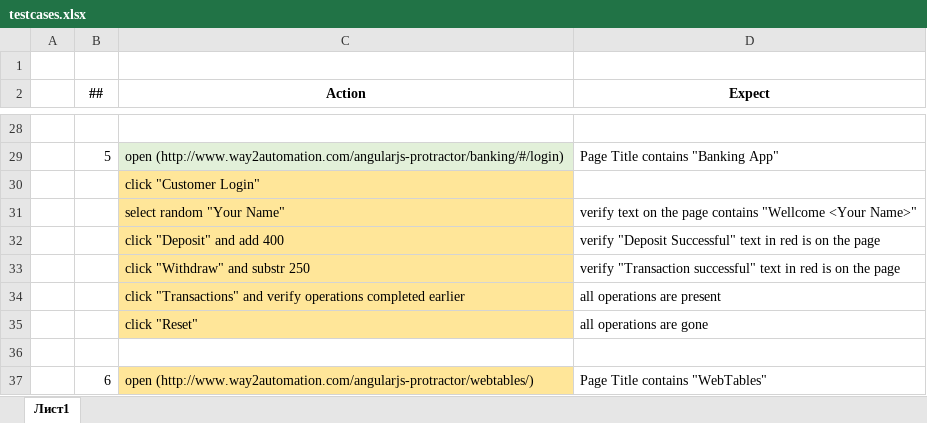
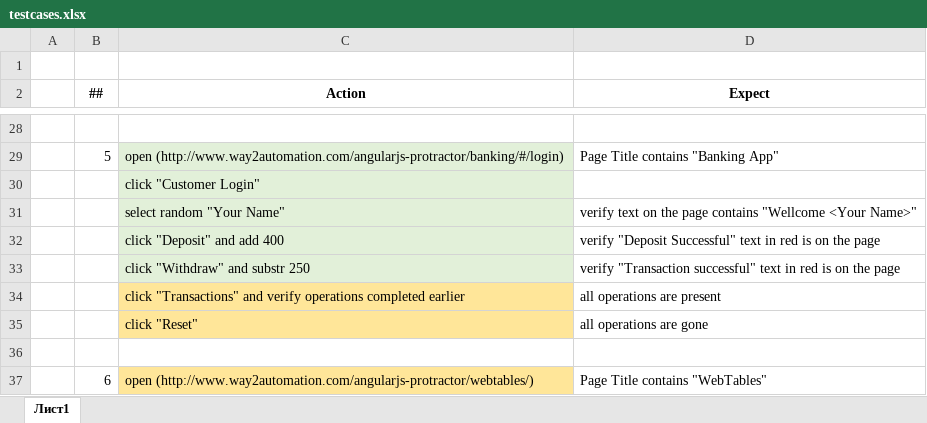
Before and after one commit to pskrabneu/protractortest, an Excel workbook: techtask/testcases.xlsx, sheet Лист1, drawn as a sheet; only a part is shown, gaps mark what is left out; values as stored, in another font and other column widths than the file's, no borders; the diff names each change by its address in the sheet, - before the commit and + after, or states it on an @@ line.

Commit message:
Experiments with Excel sheet

```diff
--- a/techtask/testcases.xlsx (sheet Лист1)
+++ b/techtask/testcases.xlsx (sheet Лист1)
-C30:C33 fill: #FFE699
+C30:C33 fill: #E2F0D9
```
Also changed, not shown: 4 other files.
